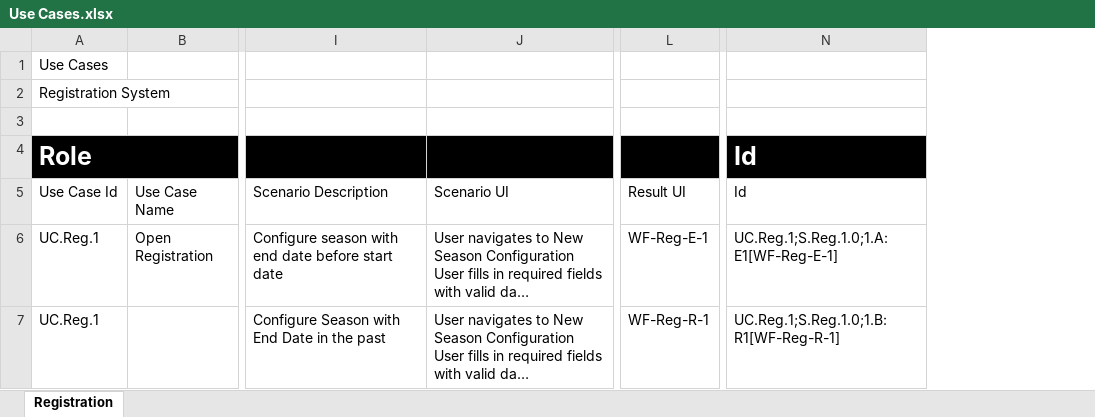
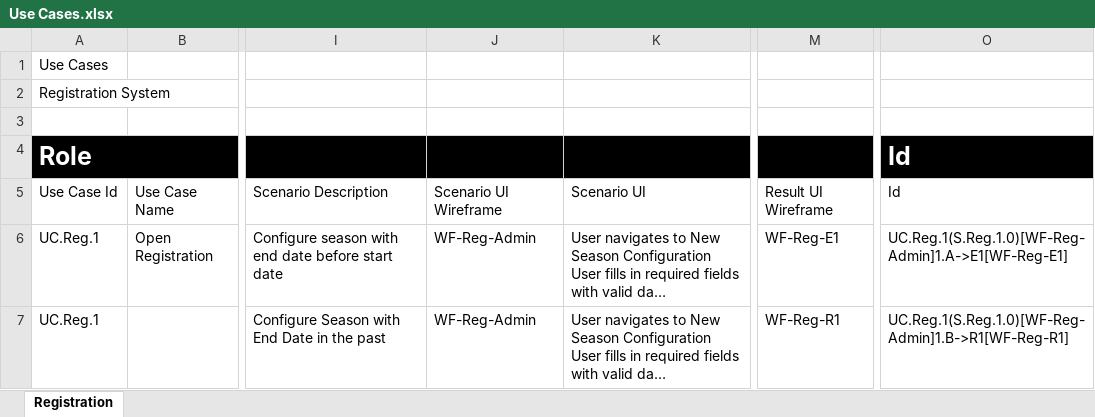
Before and after one commit to kicker3082/LeagueManager, an Excel workbook: Use Cases.xlsx, sheet Registration, drawn as a sheet; only a part is shown, gaps mark what is left out; long unchanged cells end in …; values as stored, in another font and other column widths than the file's, no borders; table styles not drawn; removed rows and columns are numbered as before the commit, all else as after; the diff covers the shown part only; the diff names each change by its address in the sheet, - before the commit and + after, or states it on an @@ line.

Commit message:
USe cases

```diff
--- a/Use Cases.xlsx (sheet Registration)
+++ b/Use Cases.xlsx (sheet Registration)
+column J, rows 5-7: Scenario UI Wireframe | WF-Reg-Admin | WF-Reg-Admin
-column L, rows 5-7: Result UI | WF-Reg-E-1 | WF-Reg-R-1
+column M, rows 5-7: Result UI Wireframe | WF-Reg-E1 | WF-Reg-R1
-column N, rows 4-7: Id | Id | UC.Reg.1;S.Reg.1.0;1.A:E1[WF-Reg-E-1] | UC.Reg.1;S.Reg.1.0;1.B:R1[WF-Reg-R-1]
+column O, rows 4-7: Id | Id | UC.Reg.1(S.Reg.1.0)[WF-Reg-Admin]1.A->E1[WF-Reg-E1] | UC.Reg.1(S.Reg.1.0)[WF-Reg-Admin]1.B->R1[WF-Reg-R1]
```
Also changed, not shown: 2 added rows, 1 removed row and 1 edited cell elsewhere in this sheet.
